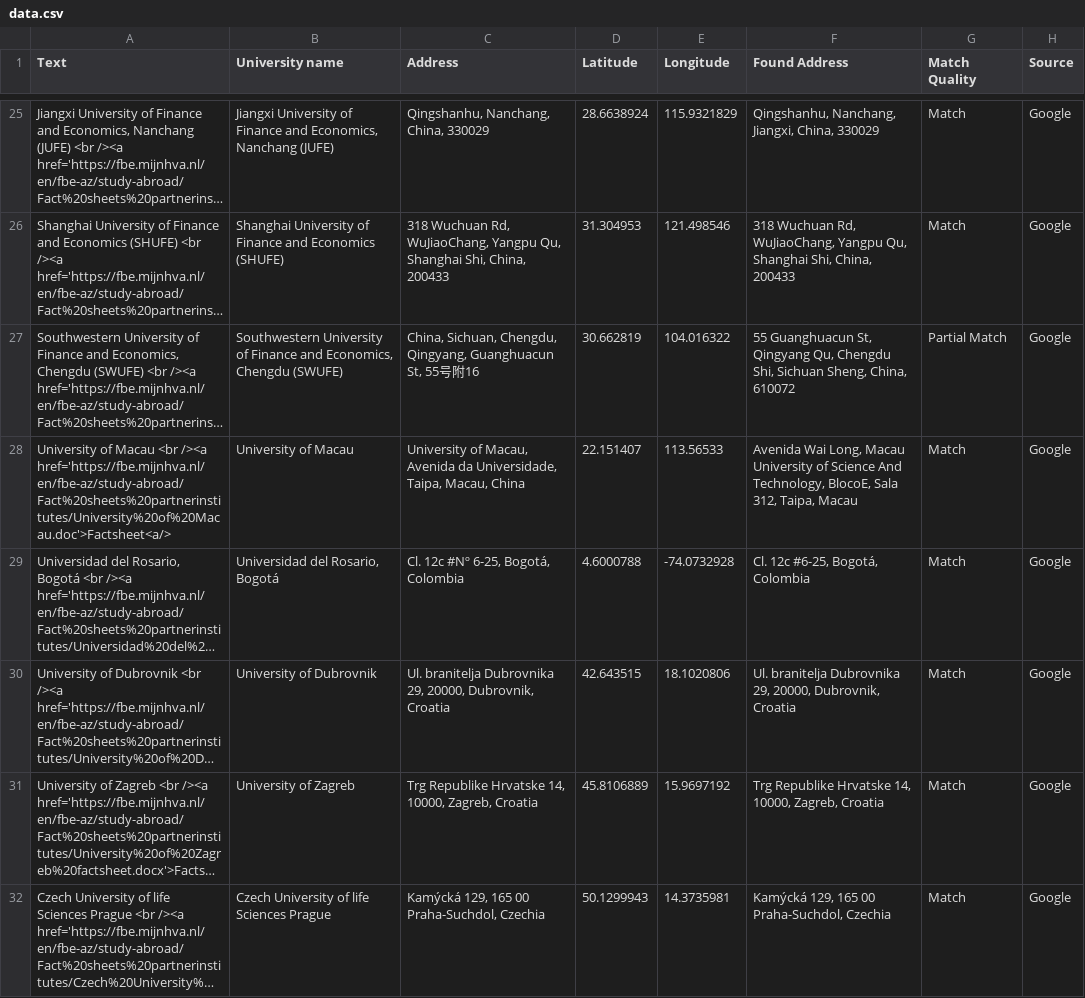
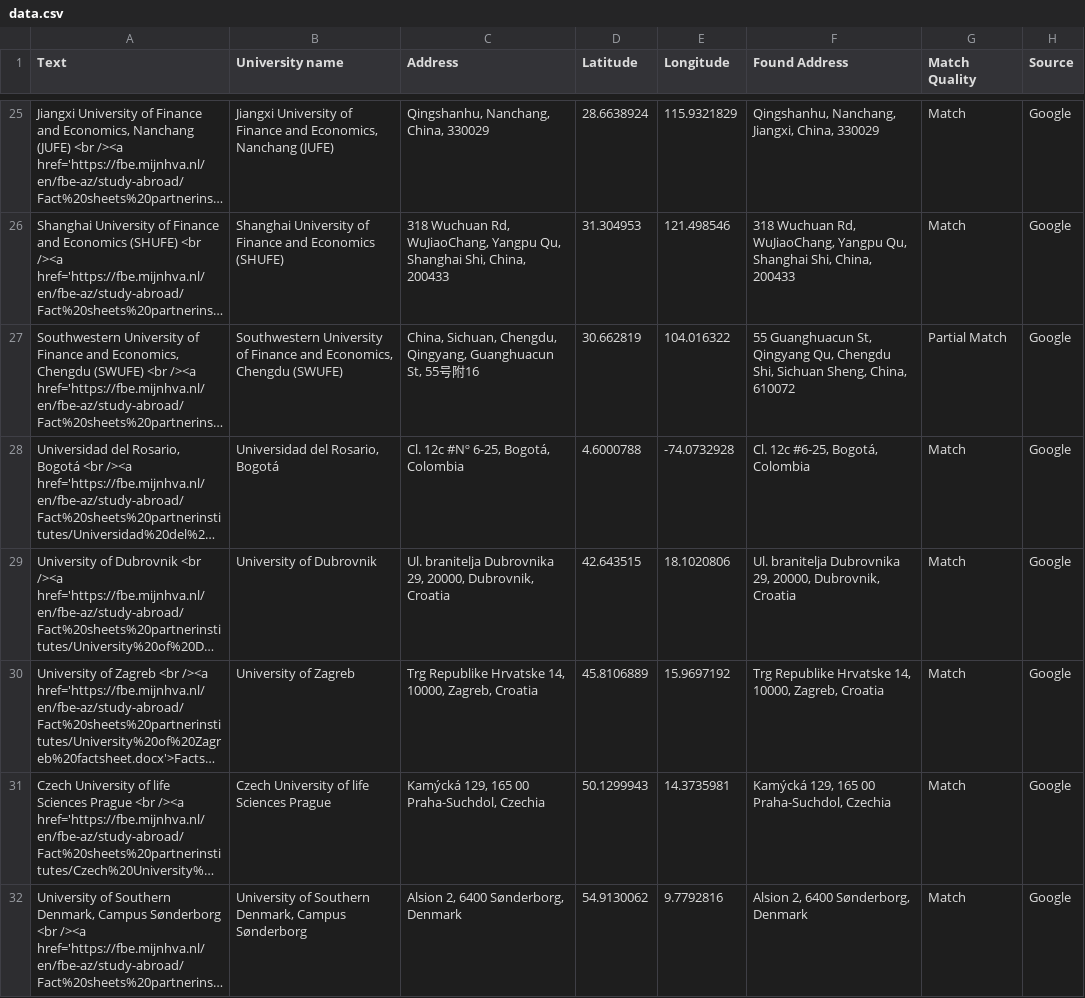
Before and after one commit to mjhallhva/mjhallhva.github.io, a CSV file: data.csv, drawn as a sheet; only a part is shown, gaps mark what is left out; the shorter side is filled out with more unchanged rows; long unchanged cells end in …; removed rows and columns are numbered as before the commit, all else as after; the diff covers the shown part only; the diff names each change by its address in the sheet, - before the commit and + after, or states it on an @@ line.

```diff
--- a/data.csv
+++ b/data.csv
-row 28: University of Macau <br /><a href='https://fbe.mijnhva.nl/en/fbe-az/study-abroad/Fact%20sheets%20partnerinstitutes/University%20of%20Macau.doc'>Factsheet<a/> | University of Macau | University of Macau, Avenida da Universidade, Taipa, Macau, China | 22.151407 | 113.56533 | Avenida Wai Long, Macau University of Science And Technology, BlocoE, Sala 312, Taipa, Macau | Match | Google
```
Also changed, not shown: 21 added rows and 8 removed rows elsewhere in this file.
